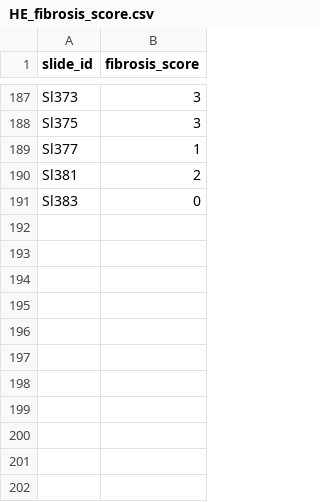
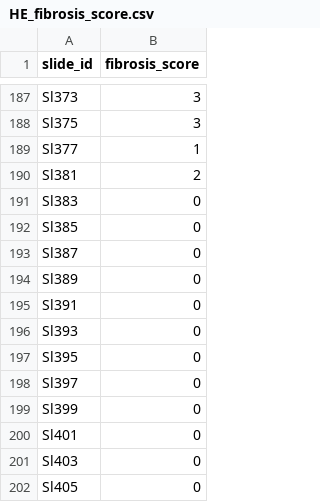
Before and after one commit to superhy/Novo-path-V10, a CSV file: data/FLINC/meta/HE_fibrosis_score.csv, drawn as a sheet; only a part is shown, gaps mark what is left out.

```diff
--- a/data/FLINC/meta/HE_fibrosis_score.csv
+++ b/data/FLINC/meta/HE_fibrosis_score.csv
@@ -191 +191,12 @@ Sl381,2
 Sl383,0
+Sl385,0
+Sl387,0
+Sl389,0
+Sl391,0
+Sl393,0
+Sl395,0
+Sl397,0
+Sl399,0
+Sl401,0
+Sl403,0
+Sl405,0
```
Also changed, not shown: data/FLINC/meta/HE_steatosis_score.csv, data/FLINC/meta/PSR_fibrosis_score.csv, 7 other files.
